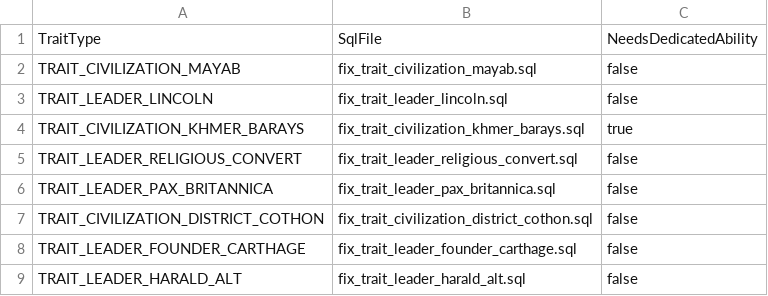
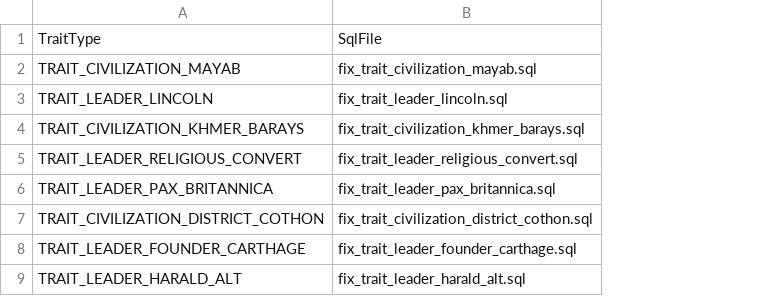
Before and after one commit to kremkrem/civ-blitz, a CSV file: src/main/resources/csv/CardPatches.csv, drawn as a sheet; the diff names each change by its address in the sheet, - before the commit and + after, or states it on an @@ line.

Commit message:
Move patch fixes to gameplaySql #22

```diff
--- a/src/main/resources/csv/CardPatches.csv
+++ b/src/main/resources/csv/CardPatches.csv
-column C, rows 1-9: NeedsDedicatedAbility | false | false | true | false | false | false | false | false
```
Also changed, not shown: 8 other files.
